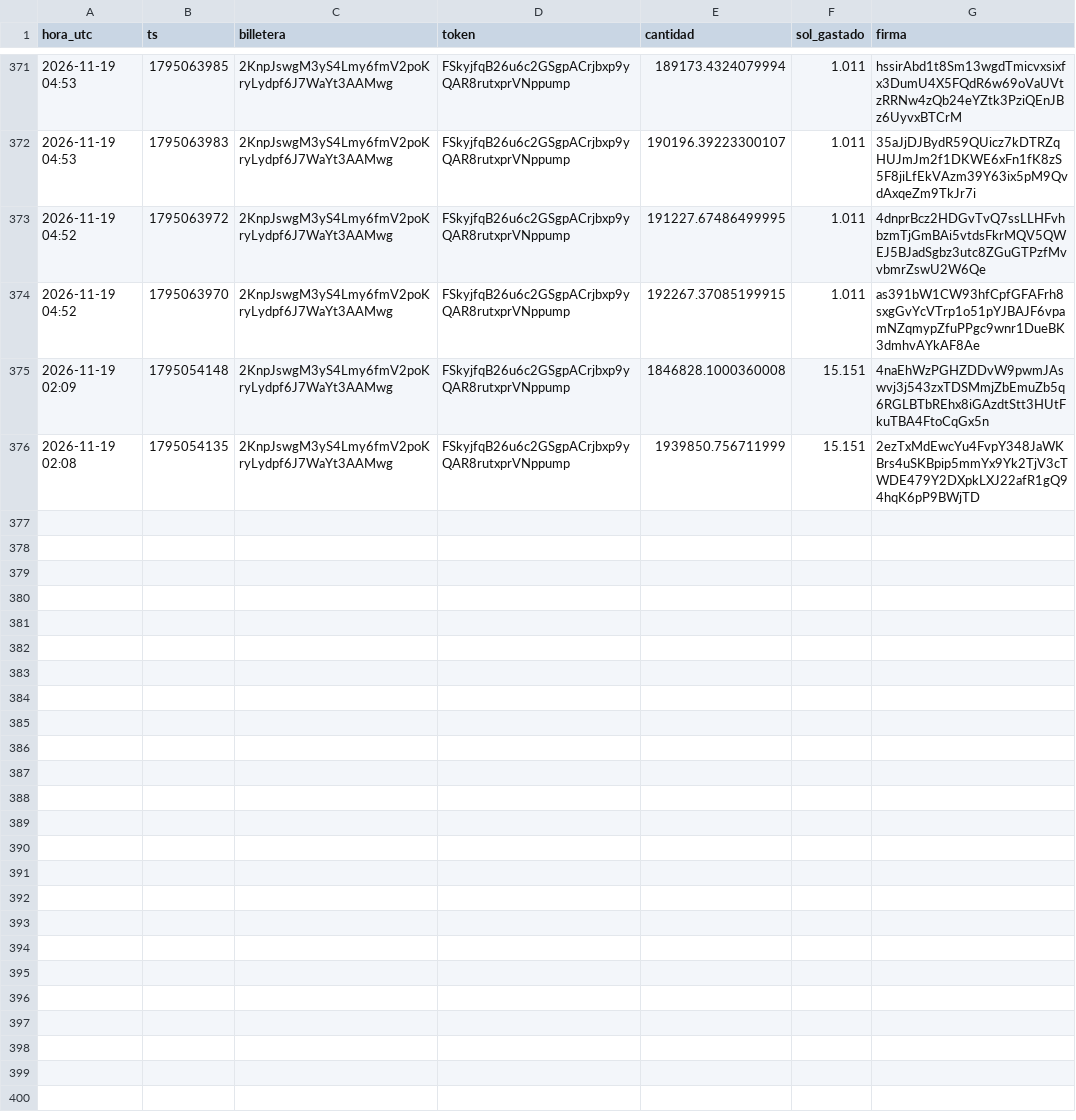
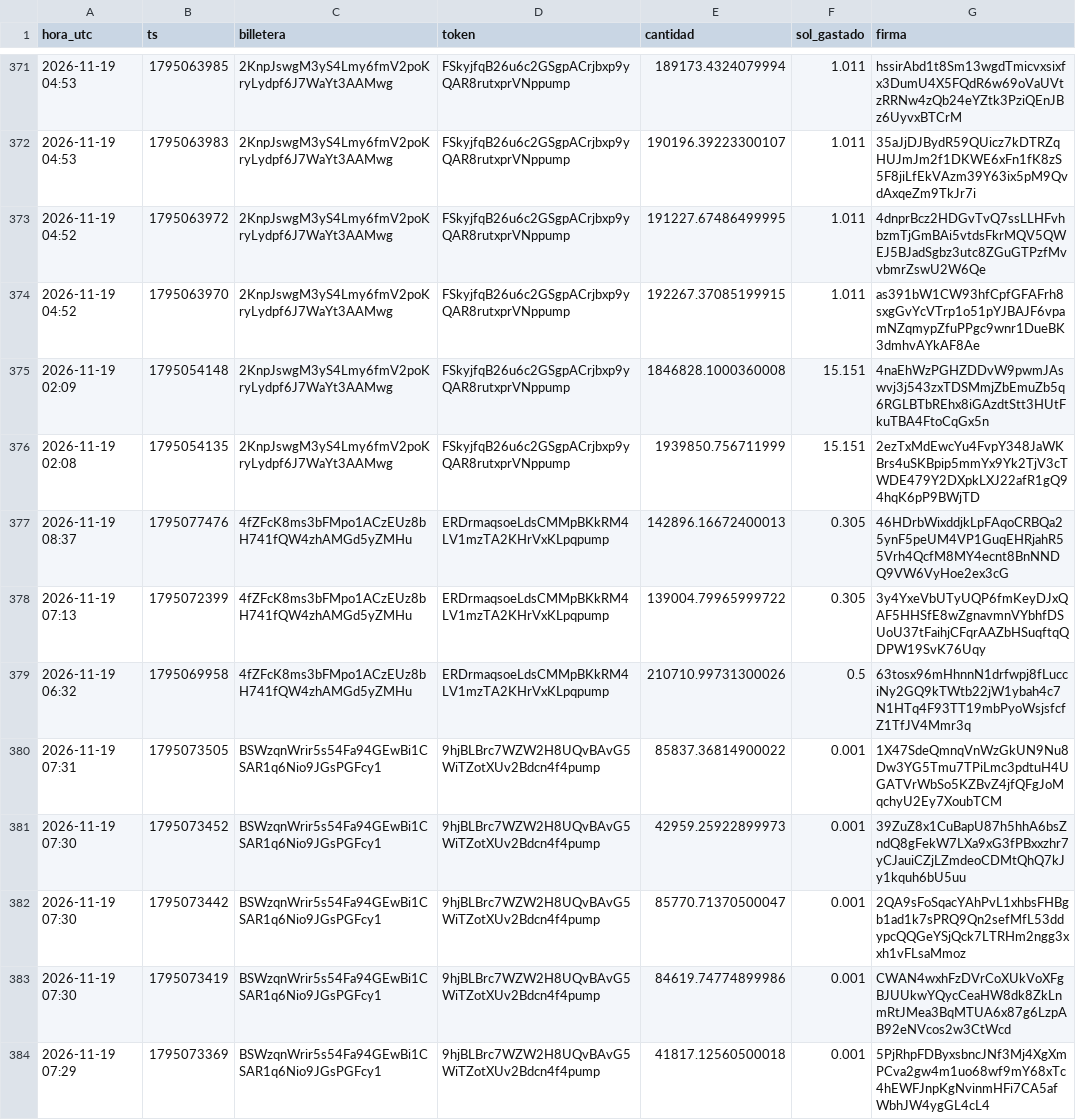
Before and after one commit to fjmunoznieves/desk-memecoins, a TSV file: datos/watchlist_compras.tsv, drawn as a sheet; only a part is shown, gaps mark what is left out; the diff covers the shown part only; the diff names each change by its address in the sheet, - before the commit and + after, or states it on an @@ line.

```diff
--- a/datos/watchlist_compras.tsv
+++ b/datos/watchlist_compras.tsv
+row 377: 2026-11-19 08:37 | 1795077476 | 4fZFcK8ms3bFMpo1ACzEUz8bH741fQW4zhAMGd5yZMHu | ERDrmaqsoeLdsCMMpBKkRM4LV1mzTA2KHrVxKLpqpump | 142896.16672400013 | 0.305 | 46HDrbWixddjkLpFAqoCRBQa25ynF5peUM4VP1GuqEHRjahR55Vrh4QcfM8MY4ecnt8BnNNDQ9VW6VyHoe2ex3cG
+row 378: 2026-11-19 07:13 | 1795072399 | 4fZFcK8ms3bFMpo1ACzEUz8bH741fQW4zhAMGd5yZMHu | ERDrmaqsoeLdsCMMpBKkRM4LV1mzTA2KHrVxKLpqpump | 139004.79965999722 | 0.305 | 3y4YxeVbUTyUQP6fmKeyDJxQAF5HHSfE8wZgnavmnVYbhfDSUoU37tFaihjCFqrAAZbHSuqftqQDPW19SvK76Uqy
+row 379: 2026-11-19 06:32 | 1795069958 | 4fZFcK8ms3bFMpo1ACzEUz8bH741fQW4zhAMGd5yZMHu | ERDrmaqsoeLdsCMMpBKkRM4LV1mzTA2KHrVxKLpqpump | 210710.99731300026 | 0.5 | 63tosx96mHhnnN1drfwpj8fLucciNy2GQ9kTWtb22jW1ybah4c7N1HTq4F93TT19mbPyoWsjsfcfZ1TfJV4Mmr3q
+row 380: 2026-11-19 07:31 | 1795073505 | BSWzqnWrir5s54Fa94GEwBi1CSAR1q6Nio9JGsPGFcy1 | 9hjBLBrc7WZW2H8UQvBAvG5WiTZotXUv2Bdcn4f4pump | 85837.36814900022 | 0.001 | 1X47SdeQmnqVnWzGkUN9Nu8Dw3YG5Tmu7TPiLmc3pdtuH4UGATVrWbSo5KZBvZ4jfQFgJoMqchyU2Ey7XoubTCM
+row 381: 2026-11-19 07:30 | 1795073452 | BSWzqnWrir5s54Fa94GEwBi1CSAR1q6Nio9JGsPGFcy1 | 9hjBLBrc7WZW2H8UQvBAvG5WiTZotXUv2Bdcn4f4pump | 42959.25922899973 | 0.001 | 39ZuZ8x1CuBapU87h5hhA6bsZndQ8gFekW7LXa9xG3fPBxxzhr7yCJauiCZjLZmdeoCDMtQhQ7kJy1kquh6bU5uu
+row 382: 2026-11-19 07:30 | 1795073442 | BSWzqnWrir5s54Fa94GEwBi1CSAR1q6Nio9JGsPGFcy1 | 9hjBLBrc7WZW2H8UQvBAvG5WiTZotXUv2Bdcn4f4pump | 85770.71370500047 | 0.001 | 2QA9sFoSqacYAhPvL1xhbsFHBgb1ad1k7sPRQ9Qn2sefMfL53ddypcQQGeYSjQck7LTRHm2ngg3xxh1vFLsaMmoz
+row 383: 2026-11-19 07:30 | 1795073419 | BSWzqnWrir5s54Fa94GEwBi1CSAR1q6Nio9JGsPGFcy1 | 9hjBLBrc7WZW2H8UQvBAvG5WiTZotXUv2Bdcn4f4pump | 84619.74774899986 | 0.001 | CWAN4wxhFzDVrCoXUkVoXFgBJUUkwYQycCeaHW8dk8ZkLnmRtJMea3BqMTUA6x87g6LzpAB92eNVcos2w3CtWcd
+row 384: 2026-11-19 07:29 | 1795073369 | BSWzqnWrir5s54Fa94GEwBi1CSAR1q6Nio9JGsPGFcy1 | 9hjBLBrc7WZW2H8UQvBAvG5WiTZotXUv2Bdcn4f4pump | 41817.12560500018 | 0.001 | 5PjRhpFDByxsbncJNf3Mj4XgXmPCva2gw4m1uo68wf9mY68xTc4hEWFJnpKgNvinmHFi7CA5afWbhJW4ygGL4cL4
```
Also changed, not shown: 7 added rows elsewhere in this file, datos/bundles_eventos.tsv, datos/estudio_reglas_sombra.tsv, 36 other files.
